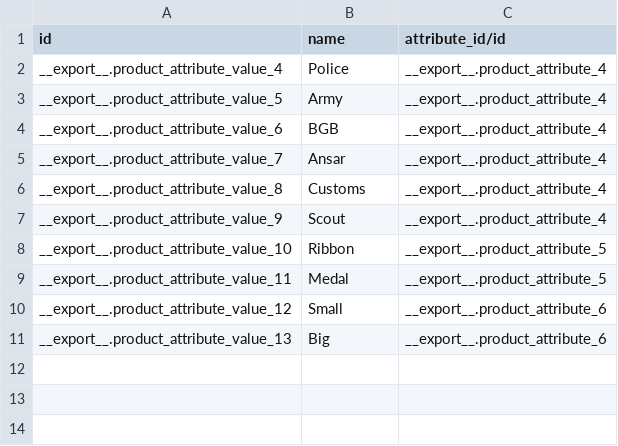
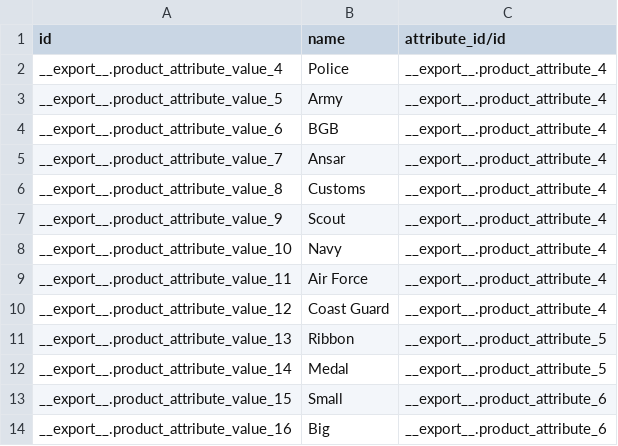
Before and after one commit to development-team-work/customs, a CSV file: ribbon/data/product.attribute.value.csv, drawn as a sheet.

```diff
--- a/ribbon/data/product.attribute.value.csv
+++ b/ribbon/data/product.attribute.value.csv
@@ -7,5 +7,8 @@ __export__.product_attribute_value_8,Customs,__export__.product_attribute_4
 __export__.product_attribute_value_9,Scout,__export__.product_attribute_4
-__export__.product_attribute_value_10,Ribbon,__export__.product_attribute_5
-__export__.product_attribute_value_11,Medal,__export__.product_attribute_5
-__export__.product_attribute_value_12,Small,__export__.product_attribute_6
-__export__.product_attribute_value_13,Big,__export__.product_attribute_6
+__export__.product_attribute_value_10,Navy,__export__.product_attribute_4
+__export__.product_attribute_value_11,Air Force,__export__.product_attribute_4
+__export__.product_attribute_value_12,Coast Guard,__export__.product_attribute_4
+__export__.product_attribute_value_13,Ribbon,__export__.product_attribute_5
+__export__.product_attribute_value_14,Medal,__export__.product_attribute_5
+__export__.product_attribute_value_15,Small,__export__.product_attribute_6
+__export__.product_attribute_value_16,Big,__export__.product_attribute_6
```
Also changed, not shown: ribbon/data/ribbon.force.unit.csv, ribbon/data/ribbon.post.csv, 9 other files.
